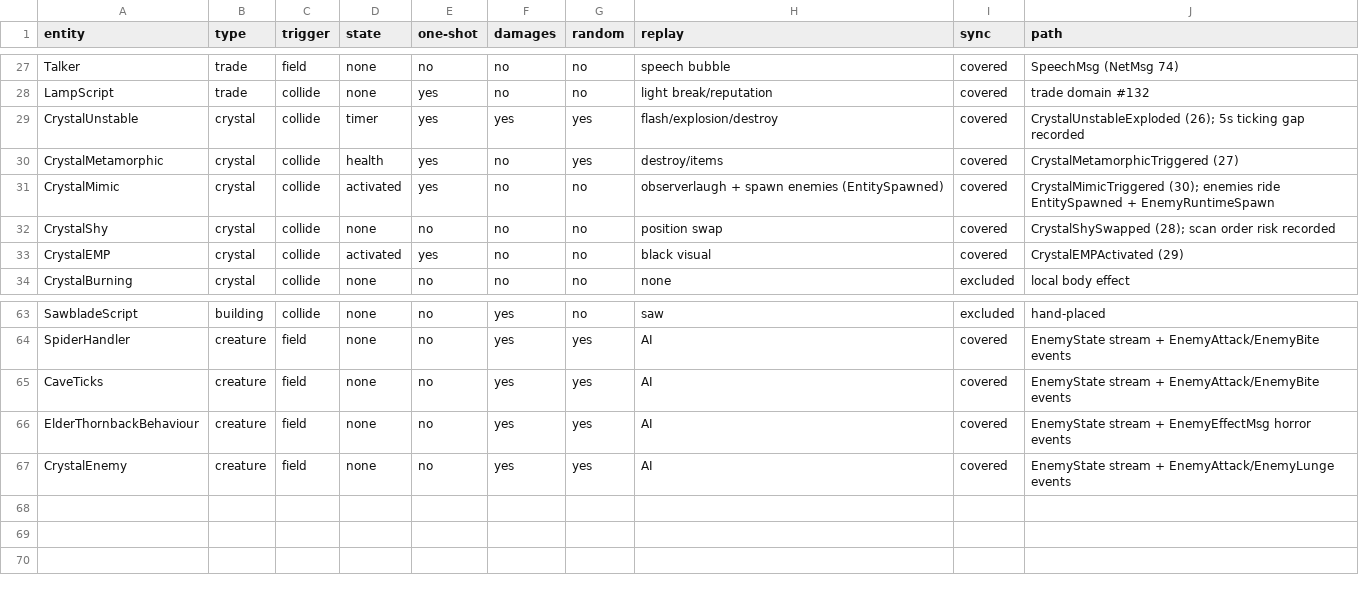
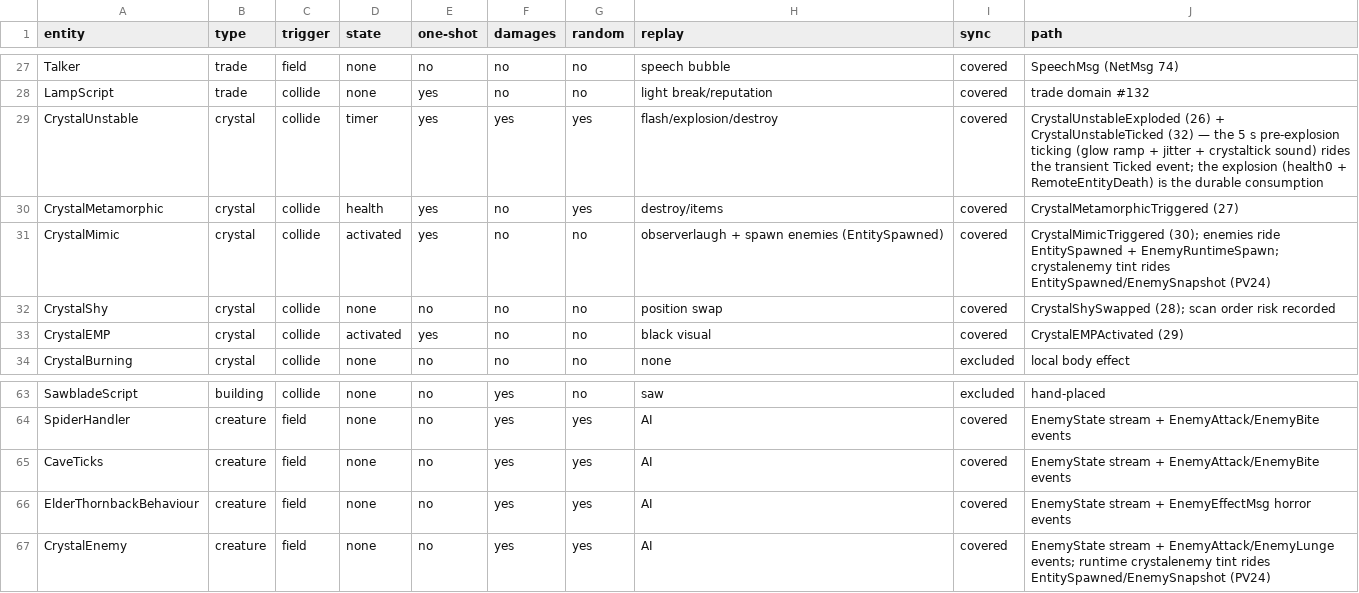
Before and after one commit to XeronOwO/Casualties-Unknown-Online, a CSV file: docs/entity-features-matrix.csv, drawn as a sheet; only a part is shown, gaps mark what is left out.

Commit message:
feat(presentation): sync crystalenemy tint via spawn creation data (PV24)
The mimic's trigger-side CrystalEnemy.SetColor stayed local, so remote copies
of a runtime-created crystalenemy spawned colorless. The exact post-SetColor
RGBA + light intensity now ride EntitySpawnedMsg (live) and EnemySpawnEntryMsg
(late-joiner backfill); receivers write the captured values directly, never
re-running SetColor (its per-side-random jitter would diverge). Adds
NetColorRgba/NetColorRgbaMsg, CrystalEnemyTintAccess, live+backfill apply
paths, wire roundtrip + field contract tests, docs and delivery checklist.
995 tests green; deployed to real game dir; L0 + static evidence, no manual acceptance.

```diff
--- a/docs/entity-features-matrix.csv
+++ b/docs/entity-features-matrix.csv
@@ -28,5 +28,5 @@
 "LampScript","trade","collide","none","yes","no","no","light break/reputation","covered","trade domain #132"
-"CrystalUnstable","crystal","collide","timer","yes","yes","yes","flash/explosion/destroy","covered","CrystalUnstableExploded (26); 5s ticking gap recorded"
+"CrystalUnstable","crystal","collide","timer","yes","yes","yes","flash/explosion/destroy","covered","CrystalUnstableExploded (26) + CrystalUnstableTicked (32) — the 5 s pre-explosion ticking (glow ramp + jitter + crystaltick sound) rides the transient Ticked event; the explosion (health0 + RemoteEntityDeath) is the durable consumption"
 "CrystalMetamorphic","crystal","collide","health","yes","no","yes","destroy/items","covered","CrystalMetamorphicTriggered (27)"
-"CrystalMimic","crystal","collide","activated","yes","no","no","observerlaugh + spawn enemies (EntitySpawned)","covered","CrystalMimicTriggered (30); enemies ride EntitySpawned + EnemyRuntimeSpawn"
+"CrystalMimic","crystal","collide","activated","yes","no","no","observerlaugh + spawn enemies (EntitySpawned)","covered","CrystalMimicTriggered (30); enemies ride EntitySpawned + EnemyRuntimeSpawn; crystalenemy tint rides EntitySpawned/EnemySnapshot (PV24)"
 "CrystalShy","crystal","collide","none","no","no","no","position swap","covered","CrystalShySwapped (28); scan order risk recorded"
@@ -66,2 +66,2 @@
 "ElderThornbackBehaviour","creature","field","none","no","yes","yes","AI","covered","EnemyState stream + EnemyEffectMsg horror events"
-"CrystalEnemy","creature","field","none","no","yes","yes","AI","covered","EnemyState stream + EnemyAttack/EnemyLunge events"
+"CrystalEnemy","creature","field","none","no","yes","yes","AI","covered","EnemyState stream + EnemyAttack/EnemyLunge events; runtime crystalenemy tint rides EntitySpawned/EnemySnapshot (PV24)"
```
Also changed, not shown: docs/event-replay-matrix.csv, 18 other files.
